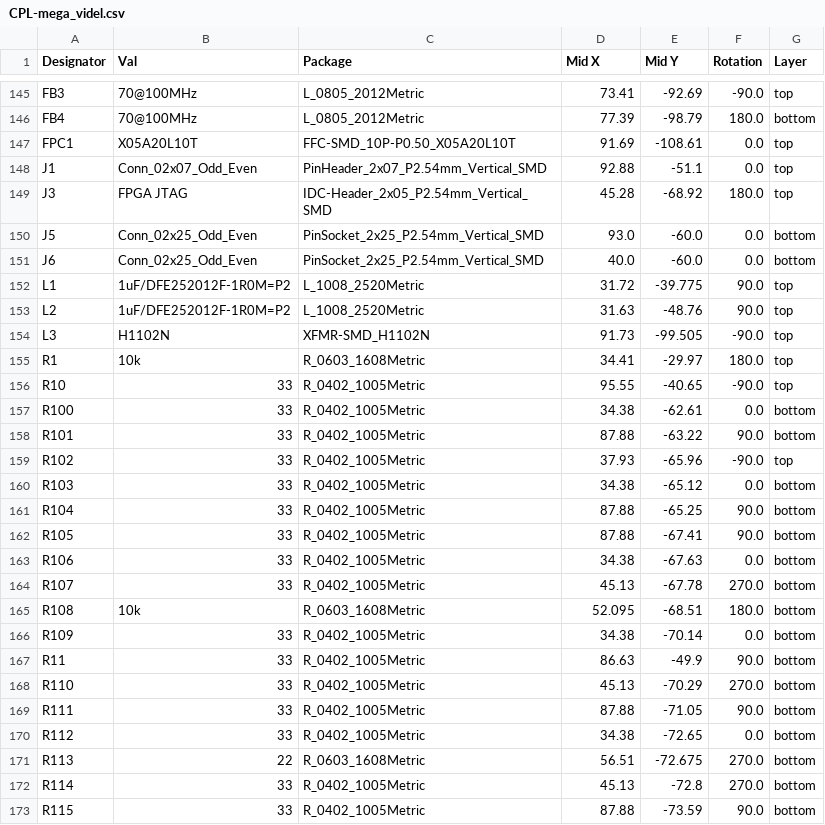
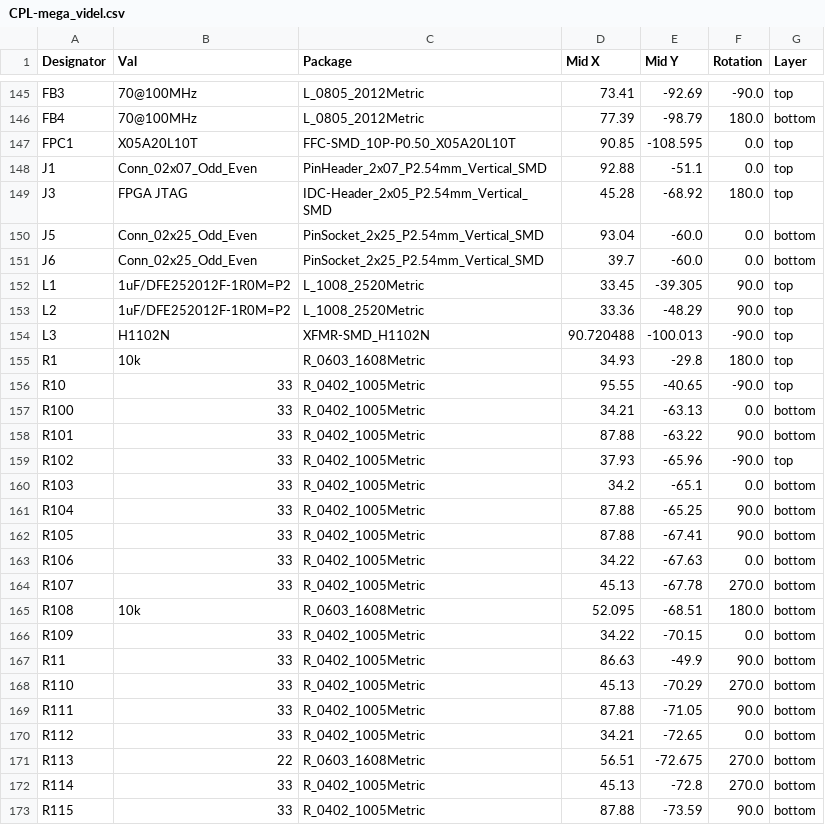
Before and after one commit to scrameta/mega_videl, a CSV file: board/v0_1/production_files/CPL-mega_videl.csv, drawn as a sheet; only a part is shown, gaps mark what is left out; the diff covers the shown part only.

```diff
--- a/board/v0_1/production_files/CPL-mega_videl.csv
+++ b/board/v0_1/production_files/CPL-mega_videl.csv
@@ -146,22 +146,22 @@ FB3,70@100MHz,L_0805_2012Metric,73.41,-92.69,-90.0,top
 FB4,70@100MHz,L_0805_2012Metric,77.39,-98.79,180.0,bottom
-FPC1,X05A20L10T,FFC-SMD_10P-P0.50_X05A20L10T,91.69,-108.61,0.0,top
+FPC1,X05A20L10T,FFC-SMD_10P-P0.50_X05A20L10T,90.85,-108.595,0.0,top
 J1,Conn_02x07_Odd_Even,PinHeader_2x07_P2.54mm_Vertical_SMD,92.88,-51.1,0.0,top
 J3,FPGA JTAG,IDC-Header_2x05_P2.54mm_Vertical_SMD,45.28,-68.92,180.0,top
-J5,Conn_02x25_Odd_Even,PinSocket_2x25_P2.54mm_Vertical_SMD,93.0,-60.0,0.0,bottom
-J6,Conn_02x25_Odd_Even,PinSocket_2x25_P2.54mm_Vertical_SMD,40.0,-60.0,0.0,bottom
-L1,1uF/DFE252012F-1R0M=P2,L_1008_2520Metric,31.72,-39.775,90.0,top
-L2,1uF/DFE252012F-1R0M=P2,L_1008_2520Metric,31.63,-48.76,90.0,top
-L3,H1102N,XFMR-SMD_H1102N,91.73,-99.505,-90.0,top
-R1,10k,R_0603_1608Metric,34.41,-29.97,180.0,top
+J5,Conn_02x25_Odd_Even,PinSocket_2x25_P2.54mm_Vertical_SMD,93.04,-60.0,0.0,bottom
+J6,Conn_02x25_Odd_Even,PinSocket_2x25_P2.54mm_Vertical_SMD,39.7,-60.0,0.0,bottom
+L1,1uF/DFE252012F-1R0M=P2,L_1008_2520Metric,33.45,-39.305,90.0,top
+L2,1uF/DFE252012F-1R0M=P2,L_1008_2520Metric,33.36,-48.29,90.0,top
+L3,H1102N,XFMR-SMD_H1102N,90.720488,-100.013,-90.0,top
+R1,10k,R_0603_1608Metric,34.93,-29.8,180.0,top
 R10,33,R_0402_1005Metric,95.55,-40.65,-90.0,top
-R100,33,R_0402_1005Metric,34.38,-62.61,0.0,bottom
+R100,33,R_0402_1005Metric,34.21,-63.13,0.0,bottom
 R101,33,R_0402_1005Metric,87.88,-63.22,90.0,bottom
 R102,33,R_0402_1005Metric,37.93,-65.96,-90.0,top
-R103,33,R_0402_1005Metric,34.38,-65.12,0.0,bottom
+R103,33,R_0402_1005Metric,34.2,-65.1,0.0,bottom
 R104,33,R_0402_1005Metric,87.88,-65.25,90.0,bottom
 R105,33,R_0402_1005Metric,87.88,-67.41,90.0,bottom
-R106,33,R_0402_1005Metric,34.38,-67.63,0.0,bottom
+R106,33,R_0402_1005Metric,34.22,-67.63,0.0,bottom
 R107,33,R_0402_1005Metric,45.13,-67.78,270.0,bottom
 R108,10k,R_0603_1608Metric,52.095,-68.51,180.0,bottom
-R109,33,R_0402_1005Metric,34.38,-70.14,0.0,bottom
+R109,33,R_0402_1005Metric,34.22,-70.15,0.0,bottom
 R11,33,R_0402_1005Metric,86.63,-49.9,90.0,bottom
@@ -169,3 +169,3 @@ R110,33,R_0402_1005Metric,45.13,-70.29,270.0,bottom
 R111,33,R_0402_1005Metric,87.88,-71.05,90.0,bottom
-R112,33,R_0402_1005Metric,34.38,-72.65,0.0,bottom
+R112,33,R_0402_1005Metric,34.21,-72.65,0.0,bottom
 R113,22,R_0603_1608Metric,56.51,-72.675,270.0,bottom
```
Also changed, not shown: 104 edited cells elsewhere in this file, 30 other files.
